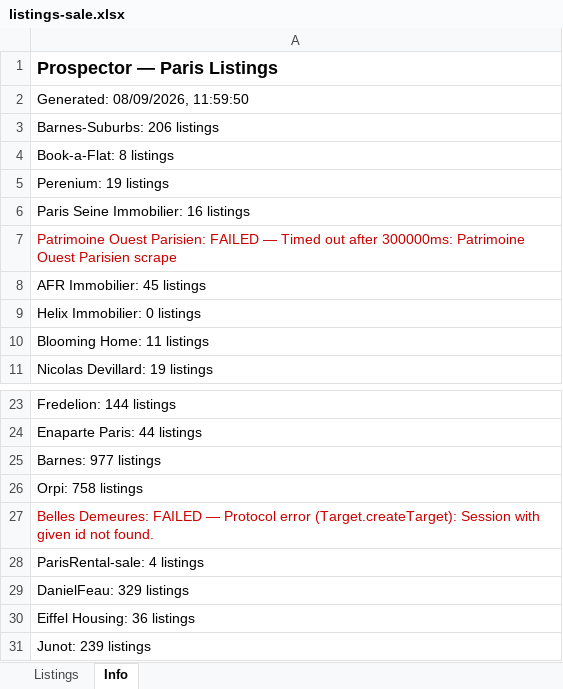
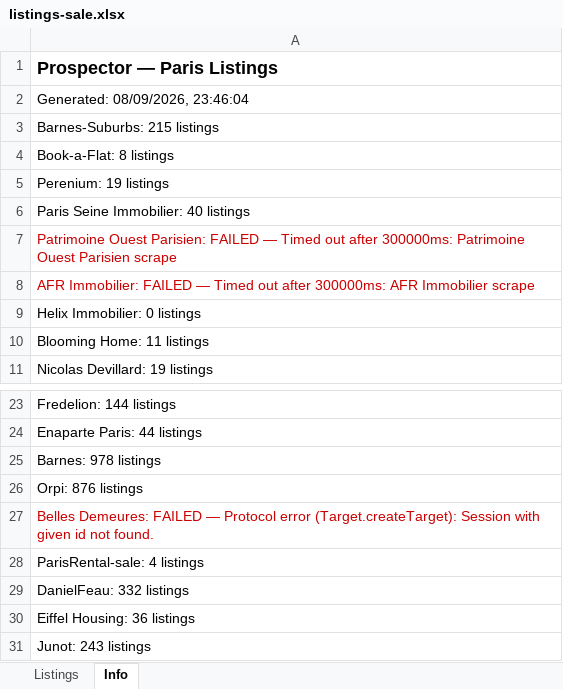
Before and after one commit to YFIP/House-Search-Agent, an Excel workbook: listings-sale.xlsx, sheet Info, drawn as a sheet; only a part is shown, gaps mark what is left out; values as stored, in another font and other column widths than the file's, no borders; the diff names each change by its address in the sheet, - before the commit and + after, or states it on an @@ line.

```diff
--- a/listings-sale.xlsx (sheet Info)
+++ b/listings-sale.xlsx (sheet Info)
-A2: Generated: 08/09/2026, 11:59:50
+A2: Generated: 08/09/2026, 23:46:04
-A3: Barnes-Suburbs: 206 listings
+A3: Barnes-Suburbs: 215 listings
-A6: Paris Seine Immobilier: 16 listings
+A6: Paris Seine Immobilier: 40 listings
-A8: AFR Immobilier: 45 listings
+A8: AFR Immobilier: FAILED — Timed out after 300000ms: AFR Immobilier scrape
-A8 text colour: black
+A8 text colour: #CC0000
-A25: Barnes: 977 listings
+A25: Barnes: 978 listings
-A26: Orpi: 758 listings
+A26: Orpi: 876 listings
-A29: DanielFeau: 329 listings
+A29: DanielFeau: 332 listings
-A31: Junot: 239 listings
+A31: Junot: 243 listings
```
Also changed, not shown: sheet Listings, listings.xlsx.
